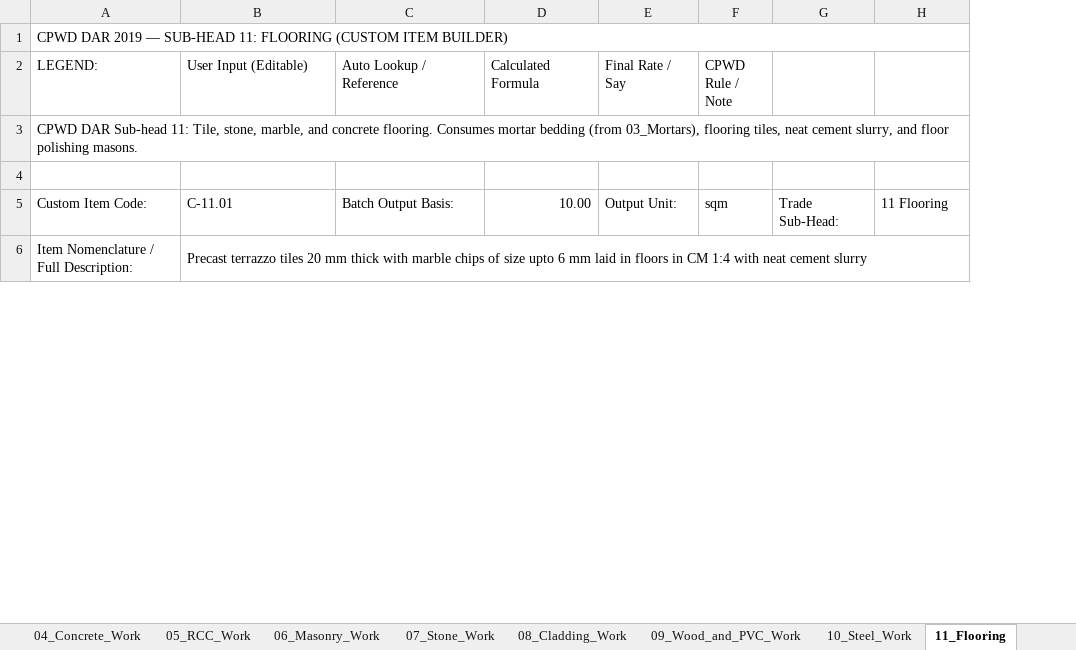
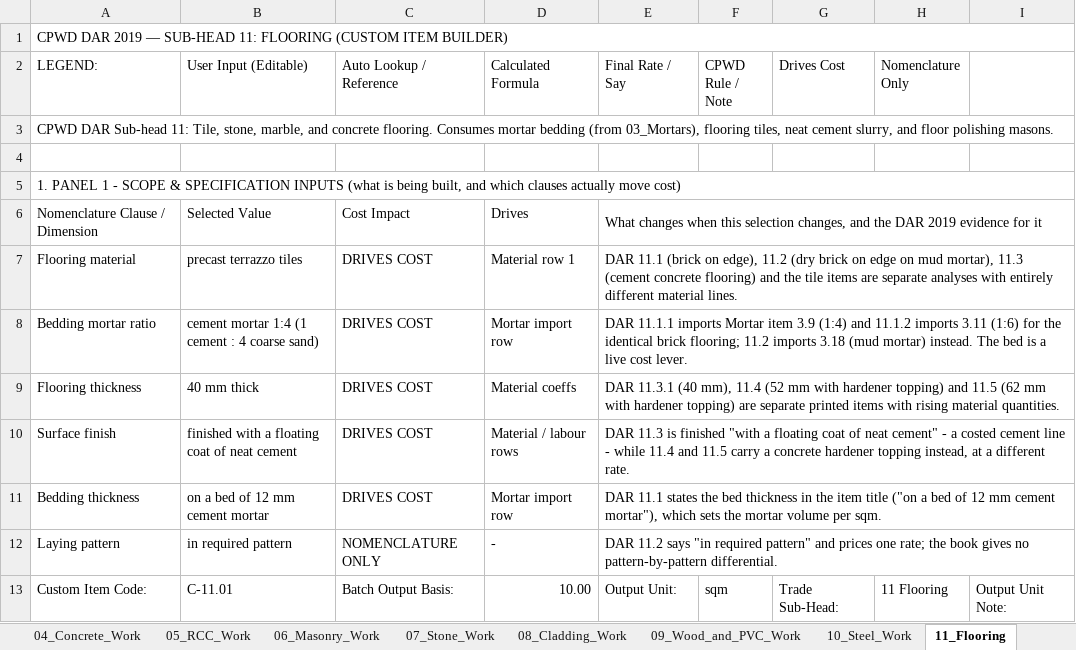
Before and after one commit to NishantAgarwal03/cpwd-dar-2019-excel, an Excel workbook: CPWD_DAR_2019_Custom_Rate_Analysis_Workbook_Vol_1.xlsx, sheet 11_Flooring, drawn as a sheet; only a part is shown; values as stored, in another font and other column widths than the file's, no cell formats; removed rows and columns are numbered as before the commit, all else as after; the diff covers the shown part only; the diff names each change by its address in the sheet, - before the commit and + after, or states it on an @@ line.

```diff
--- a/CPWD_DAR_2019_Custom_Rate_Analysis_Workbook_Vol_1.xlsx (sheet 11_Flooring)
+++ b/CPWD_DAR_2019_Custom_Rate_Analysis_Workbook_Vol_1.xlsx (sheet 11_Flooring)
+column I, row 13: Output Unit Note:
-G2: (empty)
+G2: Drives Cost
-H2: (empty)
+H2: Nomenclature Only
+row 5: 1. PANEL 1 - SCOPE & SPECIFICATION INPUTS (what is being built, and which clauses actually move cost)
+row 6: Nomenclature Clause / Dimension | Selected Value | Cost Impact | Drives | What changes when this selection changes, and the DAR 2019 evidence for it
+row 7: Flooring material | precast terrazzo tiles | DRIVES COST | Material row 1 | DAR 11.1 (brick on edge), 11.2 (dry brick on edge on mud mortar), 11.3 (cement concrete flooring) and the tile items are separate analyses with entirely different material lines.
+row 8: Bedding mortar ratio | cement mortar 1:4 (1 cement : 4 coarse sand) | DRIVES COST | Mortar import row | DAR 11.1.1 imports Mortar item 3.9 (1:4) and 11.1.2 imports 3.11 (1:6) for the identical brick flooring; 11.2 imports 3.18 (mud mortar) instead. The bed is a live cost lever.
+row 9: Flooring thickness | 40 mm thick | DRIVES COST | Material coeffs | DAR 11.3.1 (40 mm), 11.4 (52 mm with hardener topping) and 11.5 (62 mm with hardener topping) are separate printed items with rising material quantities.
+row 10: Surface finish | finished with a floating coat of neat cement | DRIVES COST | Material / labour rows | DAR 11.3 is finished "with a floating coat of neat cement" - a costed cement line - while 11.4 and 11.5 carry a concrete hardener topping instead, at a different rate.
+row 11: Bedding thickness | on a bed of 12 mm cement mortar | DRIVES COST | Mortar import row | DAR 11.1 states the bed thickness in the item title ("on a bed of 12 mm cement mortar"), which sets the mortar volume per sqm.
+row 12: Laying pattern | in required pattern | NOMENCLATURE ONLY | - | DAR 11.2 says "in required pattern" and prices one rate; the book gives no pattern-by-pattern differential.
-row 6: Item Nomenclature / Full Description: | Precast terrazzo tiles 20 mm thick with marble chips of size upto 6 mm laid in floors in CM 1:4 with neat cement slurry
```
Also changed, not shown: 24 added rows, 16 removed rows and 101 edited cells elsewhere in this sheet, sheet Labour_Machinery_Productivity, sheet 05_RCC_Work, sheet 04_Concrete_Work, sheet 08_Cladding_Work, sheet 06_Masonry_Work, sheet 09_Wood_and_PVC_Work, 6 more sheets, other sheet tabs, cell formats, 14 other files.
